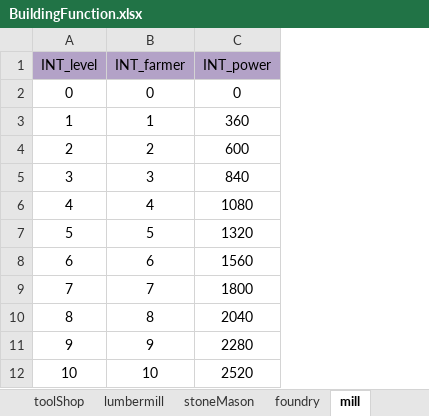
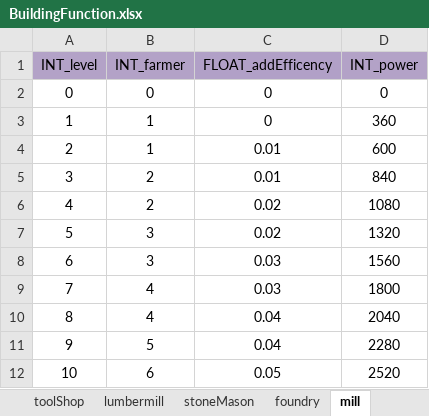
Before and after one commit to ModunZhang/kod_client, an Excel workbook: gameData/shared/BuildingFunction.xlsx, sheet mill, drawn as a sheet; values as stored, in another font and other column widths than the file's, no borders; the diff names each change by its address in the sheet, - before the commit and + after, or states it on an @@ line.

```diff
--- a/gameData/shared/BuildingFunction.xlsx (sheet mill)
+++ b/gameData/shared/BuildingFunction.xlsx (sheet mill)
+column C (FLOAT_addEfficency), rows 2-12: 0 | 0 | 0.01 | 0.01 | 0.02 | 0.02 | 0.03 | 0.03 | 0.04 | 0.04 | 0.05
-B4 (INT_farmer): 2
+B4 (INT_farmer): 1
-B5 (INT_farmer): 3
+B5 (INT_farmer): 2
-B6 (INT_farmer): 4
+B6 (INT_farmer): 2
-B7 (INT_farmer): 5
+B7 (INT_farmer): 3
-B8 (INT_farmer): 6
+B8 (INT_farmer): 3
-B9 (INT_farmer): 7
+B9 (INT_farmer): 4
-B10 (INT_farmer): 8
+B10 (INT_farmer): 4
-B11 (INT_farmer): 9
+B11 (INT_farmer): 5
-B12 (INT_farmer): 10
+B12 (INT_farmer): 6
```
Also changed, not shown: sheet townHall, sheet stoneMason, sheet foundry, sheet lumbermill, sheet materialDepot, sheet dragonEyrie, gameData/shared/GemsPayment.xlsx, gameData/shared/Houses.xlsx, 10 other files.
